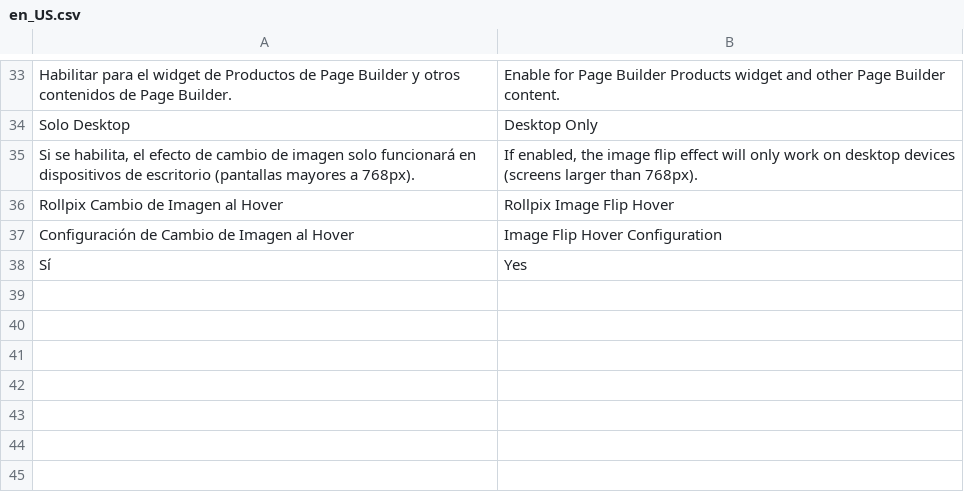
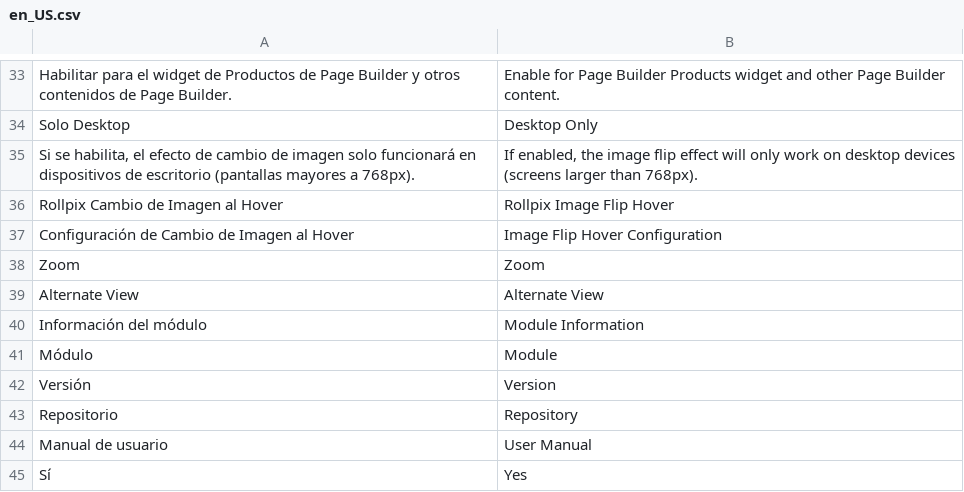
Before and after one commit to ROLLPIX/M2-ImageFlipHover, a CSV file: i18n/en_US.csv, drawn as a sheet; only a part is shown, gaps mark what is left out; the diff names each change by its address in the sheet, - before the commit and + after, or states it on an @@ line.

```diff
--- a/i18n/en_US.csv
+++ b/i18n/en_US.csv
+row 38: Zoom | Zoom
+row 39: Alternate View | Alternate View
+row 40: Información del módulo | Module Information
+row 41: Módulo | Module
+row 42: Versión | Version
+row 43: Repositorio | Repository
+row 44: Manual de usuario | User Manual
```
Also changed, not shown: i18n/es_AR.csv, i18n/es_ES.csv, 6 other files.
